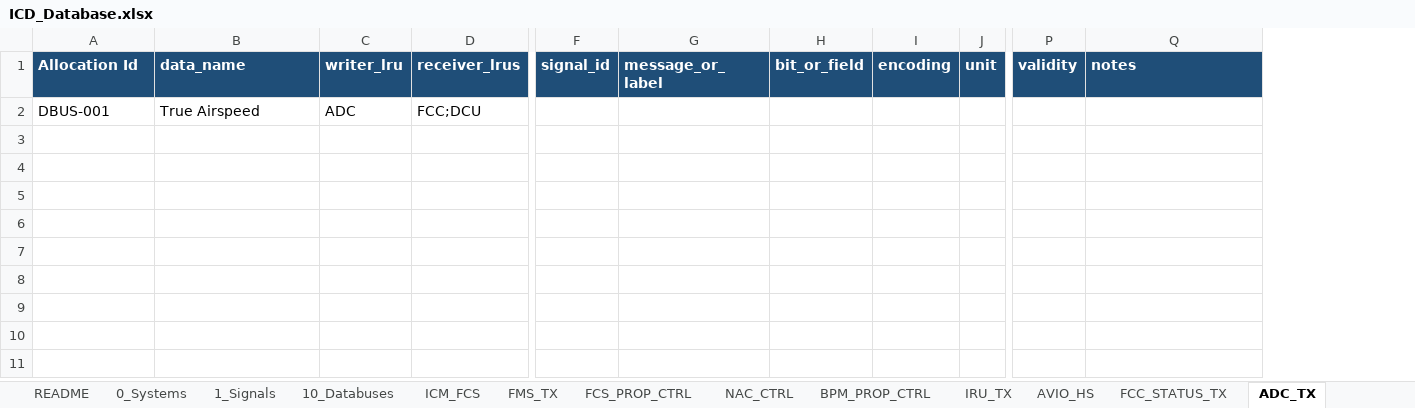
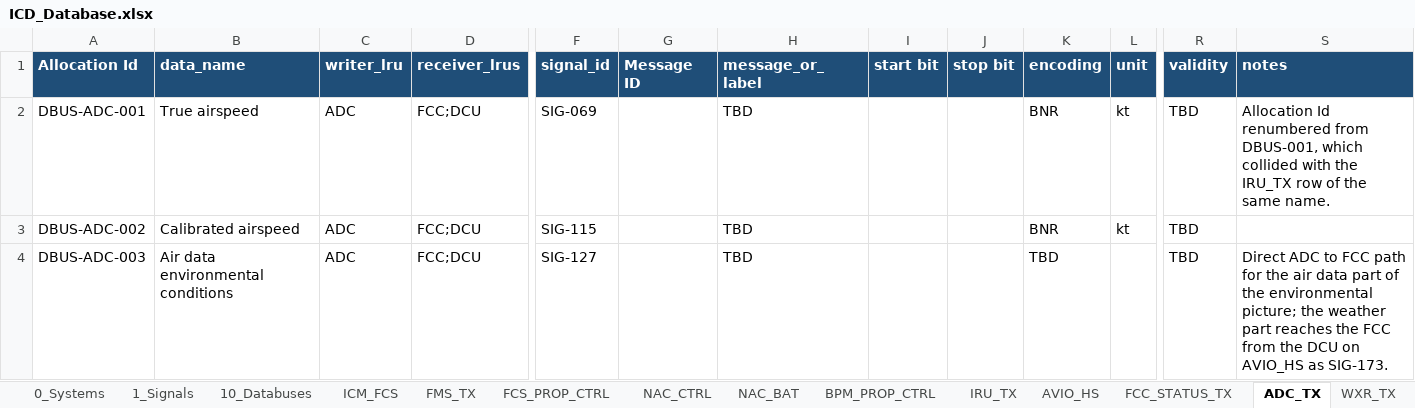
Before and after one commit to EOS-Aircraft-Inc/SignalCraft, an Excel workbook: ICD_Database.xlsx, sheet ADC_TX, drawn as a sheet; only a part is shown, gaps mark what is left out; values as stored, in another font and other column widths than the file's, no borders; removed rows and columns are numbered as before the commit, all else as after; rows hold the shown columns only; the diff names each change by its address in the sheet, - before the commit and + after, or states it on an @@ line.

```diff
--- a/ICD_Database.xlsx (sheet ADC_TX)
+++ b/ICD_Database.xlsx (sheet ADC_TX)
+sheet tab: NAC_BAT
+sheet tab: WXR_TX
+column G (Message ID), empty
-column H (bit_or_field), empty
+column I (start bit), empty
+column J (stop bit), empty
-row 2: DBUS-001 | True Airspeed | ADC | FCC;DCU
+row 2: DBUS-ADC-001 | True airspeed | ADC | FCC;DCU | SIG-069 |  | TBD |  |  | BNR | kt | TBD | Allocation Id renumbered from DBUS-001, which collided with the IRU_TX row of the same name.
+row 3: DBUS-ADC-002 | Calibrated airspeed | ADC | FCC;DCU | SIG-115 |  | TBD |  |  | BNR | kt | TBD
+row 4: DBUS-ADC-003 | Air data environmental conditions | ADC | FCC;DCU | SIG-127 |  | TBD |  |  | TBD |  | TBD | Direct ADC to FCC path for the air data part of the environmental picture; the weather part reaches the FCC from the DCU on AVIO_HS as SIG-173.
```
Also changed, not shown: sheet NAC_CTRL, sheet 1_Signals, sheet FMS_TX, sheet AVIO_HS, sheet 10_Databuses, sheet FCS_PROP_CTRL, 6 more sheets, other sheet tabs, 47 other files.
